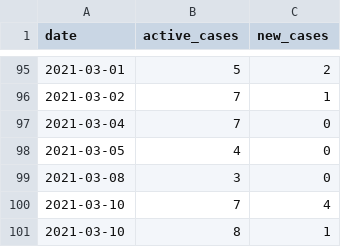
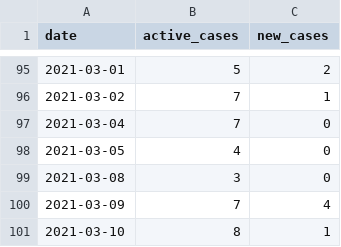
Before and after one commit to YorkVision/York-Uni-COVID-Data, a CSV file: york-uni-covid.csv, drawn as a sheet; only a part is shown, gaps mark what is left out.

Commit message:
nope

```diff
--- a/york-uni-covid.csv
+++ b/york-uni-covid.csv
@@ -99,3 +99,3 @@ date,active_cases,new_cases
 2021-03-08,3,0
-2021-03-10,7,4
+2021-03-09,7,4
 2021-03-10,8,1
```
